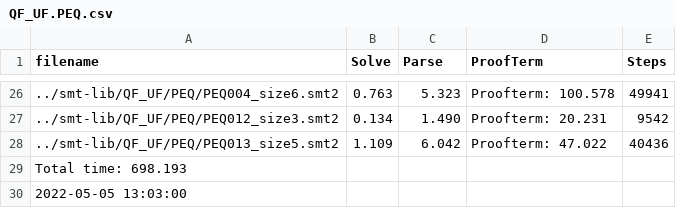
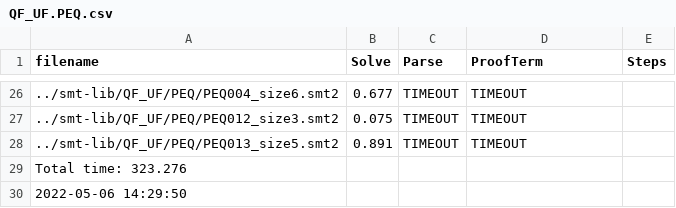
Before and after one commit to bzhan/holpy, a CSV file: smt/veriT/stastics/proofterm/QF_UF.PEQ.csv, drawn as a sheet; only a part is shown, gaps mark what is left out; the diff covers the shown part only.

```diff
--- a/smt/veriT/stastics/proofterm/QF_UF.PEQ.csv
+++ b/smt/veriT/stastics/proofterm/QF_UF.PEQ.csv
@@ -26,5 +26,5 @@ filename,Solve,Parse,ProofTerm,Steps
-../smt-lib/QF_UF/PEQ/PEQ004_size6.smt2,0.763,5.323,Proofterm: 100.578,49941
-../smt-lib/QF_UF/PEQ/PEQ012_size3.smt2,0.134,1.490,Proofterm: 20.231,9542
-../smt-lib/QF_UF/PEQ/PEQ013_size5.smt2,1.109,6.042,Proofterm: 47.022,40436
-Total time: 698.193
-2022-05-05 13:03:00
+../smt-lib/QF_UF/PEQ/PEQ004_size6.smt2,0.677,TIMEOUT,TIMEOUT,
+../smt-lib/QF_UF/PEQ/PEQ012_size3.smt2,0.075,TIMEOUT,TIMEOUT,
+../smt-lib/QF_UF/PEQ/PEQ013_size5.smt2,0.891,TIMEOUT,TIMEOUT,
+Total time: 323.276
+2022-05-06 14:29:50
```
Also changed, not shown: 96 edited cells elsewhere in this file, smt/veriT/stastics/proofterm/QF_UF.20170829-Rodin.csv, smt/veriT/stastics/proofterm/QF_UF.SEQ.csv, 2 other files.
